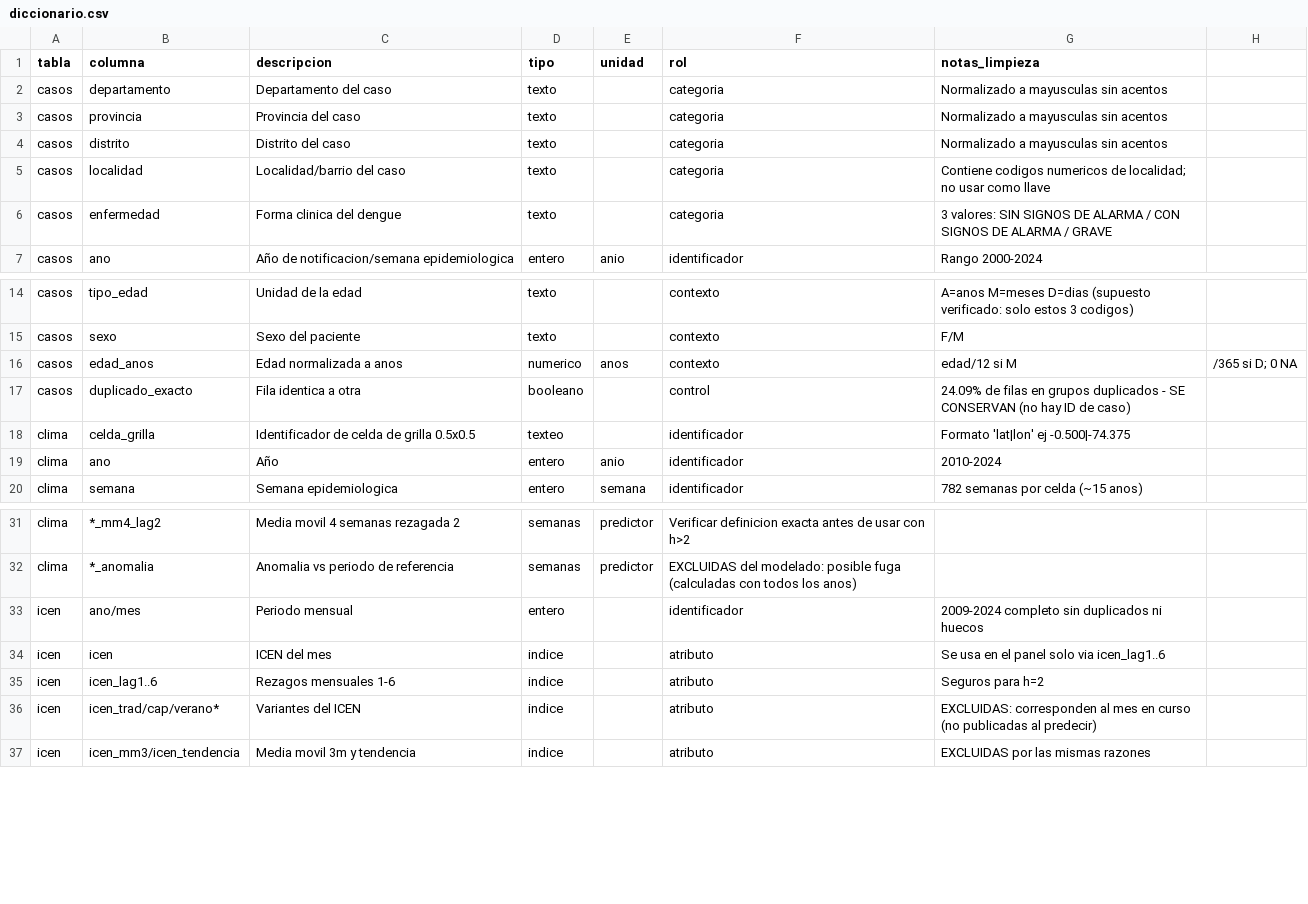
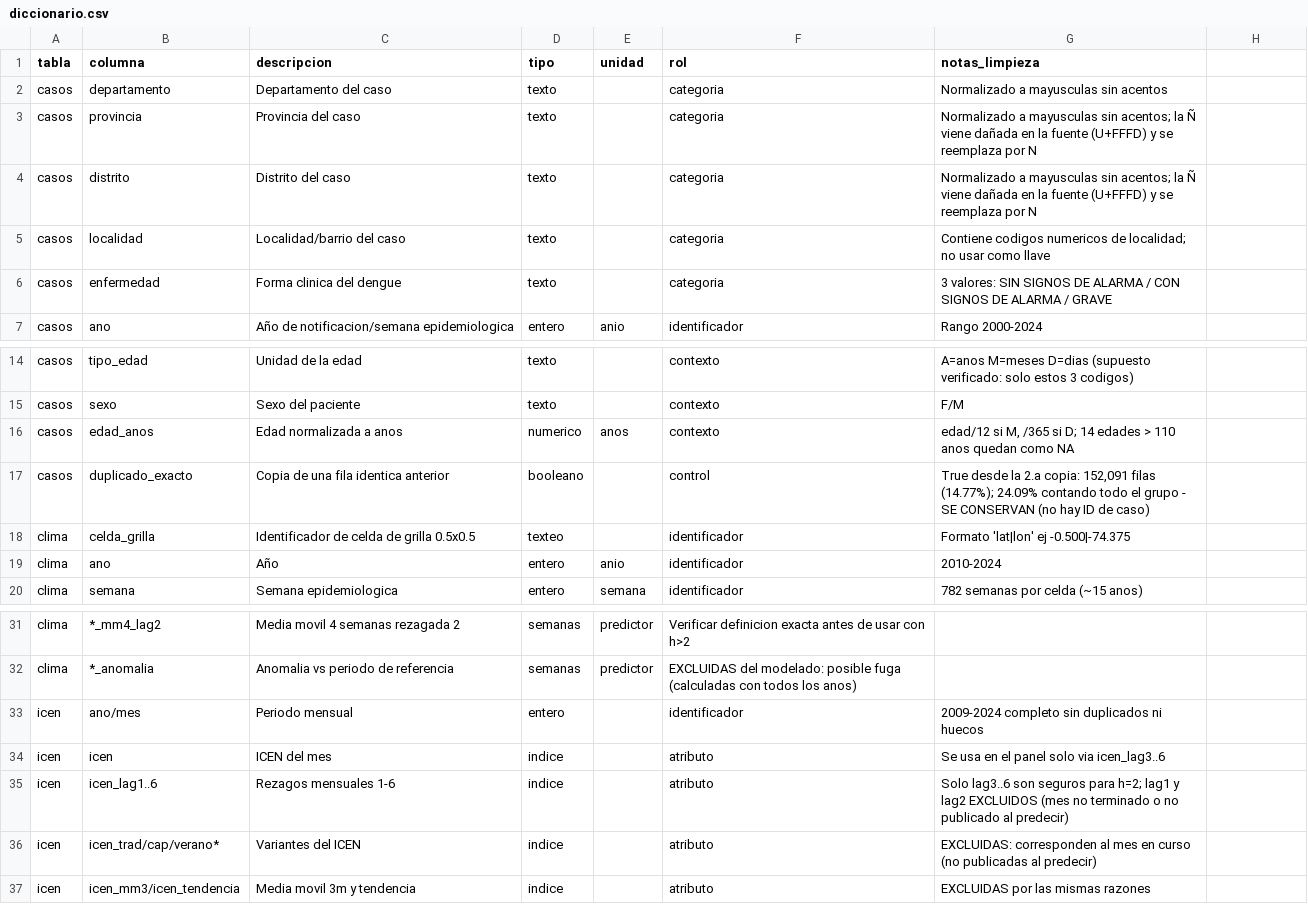
Before and after one commit to AdrianoJMG7/DengueSense, a CSV file: docs/diccionario.csv, drawn as a sheet; only a part is shown, gaps mark what is left out.

Commit message:
Agrega requirements.txt y actualiza notas y diccionario con las correcciones

```diff
--- a/docs/diccionario.csv
+++ b/docs/diccionario.csv
@@ -2,4 +2,4 @@ tabla,columna,descripcion,tipo,unidad,rol,notas_limpieza
 casos,departamento,Departamento del caso,texto,,categoria,Normalizado a mayusculas sin acentos
-casos,provincia,Provincia del caso,texto,,categoria,Normalizado a mayusculas sin acentos
-casos,distrito,Distrito del caso,texto,,categoria,Normalizado a mayusculas sin acentos
+casos,provincia,Provincia del caso,texto,,categoria,"Normalizado a mayusculas sin acentos; la Ñ viene dañada en la fuente (U+FFFD) y se reemplaza por N"
+casos,distrito,Distrito del caso,texto,,categoria,"Normalizado a mayusculas sin acentos; la Ñ viene dañada en la fuente (U+FFFD) y se reemplaza por N"
 casos,localidad,Localidad/barrio del caso,texto,,categoria,Contiene codigos numericos de localidad; no usar como llave
@@ -15,4 +15,4 @@ casos,tipo_edad,Unidad de la edad,texto,,contexto,A=anos M=meses D=dias (supuest
 casos,sexo,Sexo del paciente,texto,,contexto,F/M
-casos,edad_anos,Edad normalizada a anos,numerico,anos,contexto,edad/12 si M, /365 si D; 0 NA
-casos,duplicado_exacto,Fila identica a otra,booleano,,control,24.09% de filas en grupos duplicados - SE CONSERVAN (no hay ID de caso)
+casos,edad_anos,Edad normalizada a anos,numerico,anos,contexto,"edad/12 si M, /365 si D; 14 edades > 110 anos quedan como NA"
+casos,duplicado_exacto,Copia de una fila identica anterior,booleano,,control,"True desde la 2.a copia: 152,091 filas (14.77%); 24.09% contando todo el grupo - SE CONSERVAN (no hay ID de caso)"
 clima,celda_grilla,Identificador de celda de grilla 0.5x0.5,texteo,,identificador,"Formato 'lat|lon' ej -0.500|-74.375"
@@ -33,4 +33,4 @@ clima,*_anomalia,Anomalia vs periodo de referencia,semanas,predictor,EXCLUIDAS d
 icen,ano/mes,Periodo mensual,entero,,identificador,2009-2024 completo sin duplicados ni huecos
-icen,icen,ICEN del mes,indice,,atributo,Se usa en el panel solo via icen_lag1..6
-icen,icen_lag1..6,Rezagos mensuales 1-6,indice,,atributo,Seguros para h=2
+icen,icen,ICEN del mes,indice,,atributo,Se usa en el panel solo via icen_lag3..6
+icen,icen_lag1..6,Rezagos mensuales 1-6,indice,,atributo,"Solo lag3..6 son seguros para h=2; lag1 y lag2 EXCLUIDOS (mes no terminado o no publicado al predecir)"
 icen,icen_trad/cap/verano*,Variantes del ICEN,indice,,atributo,EXCLUIDAS: corresponden al mes en curso (no publicadas al predecir)
```
Also changed, not shown: 2 other files.
